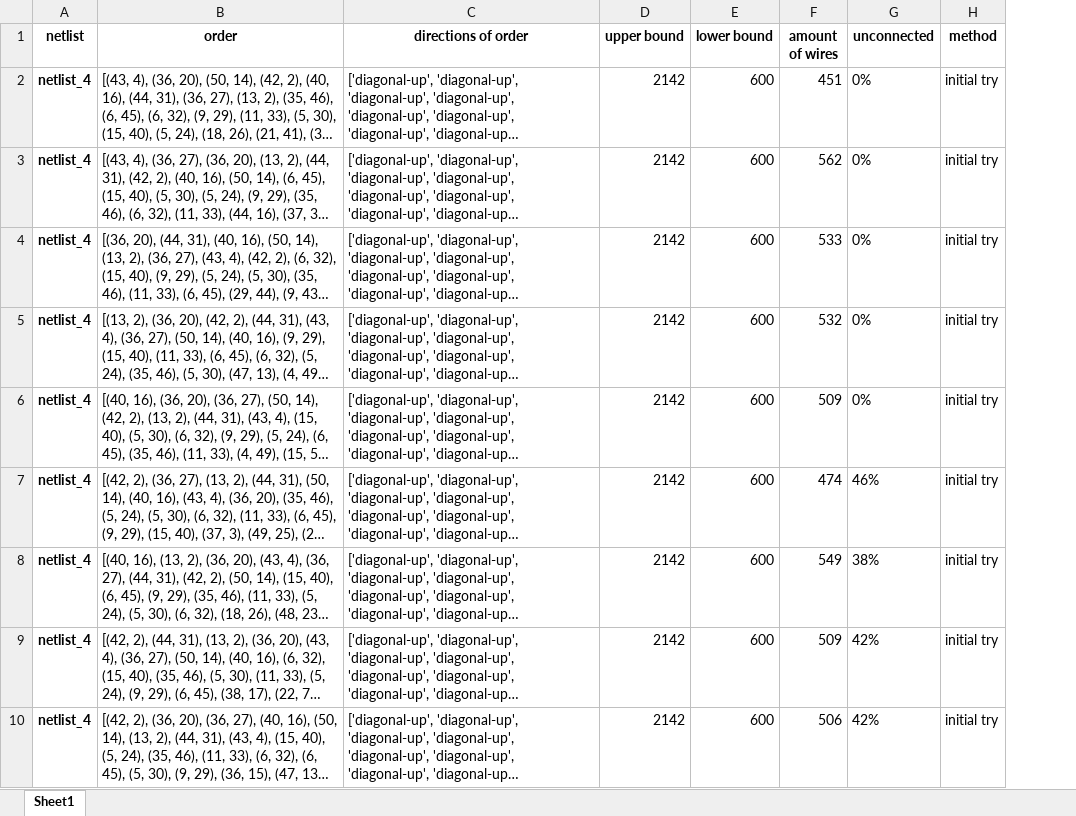
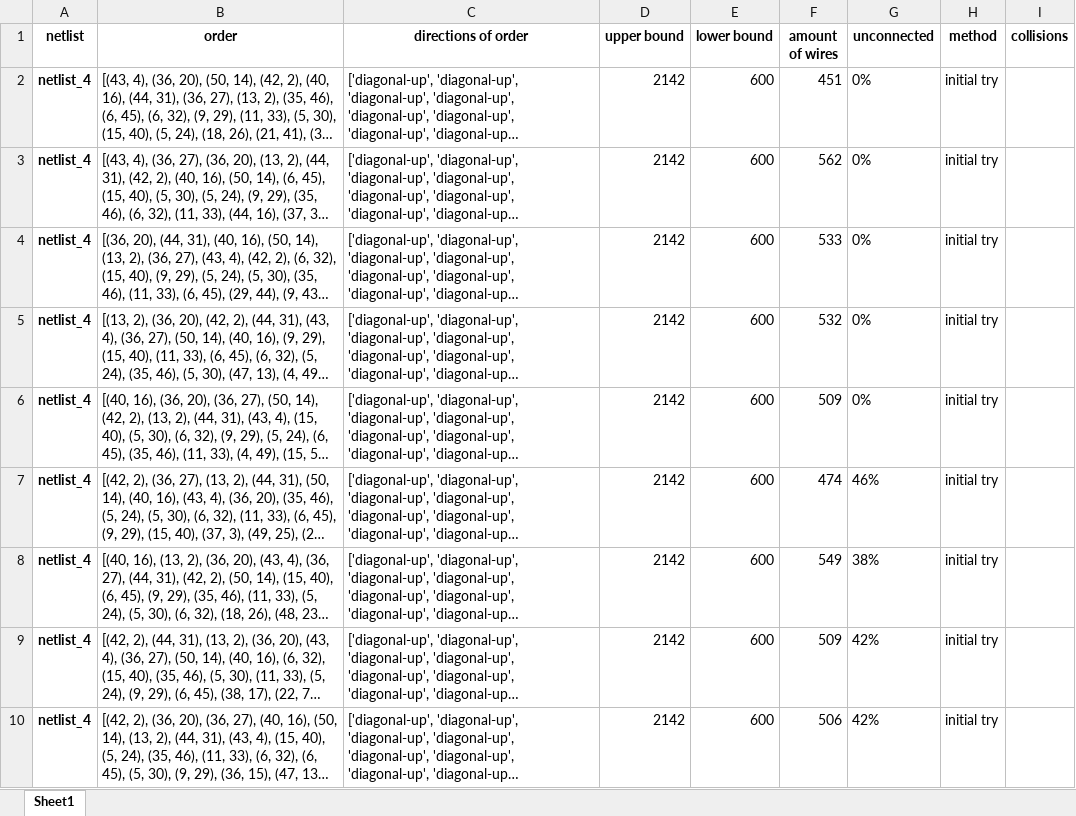
Before and after one commit to curly-bois/Chips, an Excel workbook: Heuristieken_MM/main/test.xlsx, sheet Sheet1, drawn as a sheet; only a part is shown; long unchanged cells end in …; values as stored, in another font and other column widths than the file's, no borders; the diff covers the shown part only; the diff names each change by its address in the sheet, - before the commit and + after, or states it on an @@ line.

```diff
--- a/Heuristieken_MM/main/test.xlsx (sheet Sheet1)
+++ b/Heuristieken_MM/main/test.xlsx (sheet Sheet1)
+column I (collisions), empty
```
Also changed, not shown: 4 added rows elsewhere in this sheet, 12 other files.
